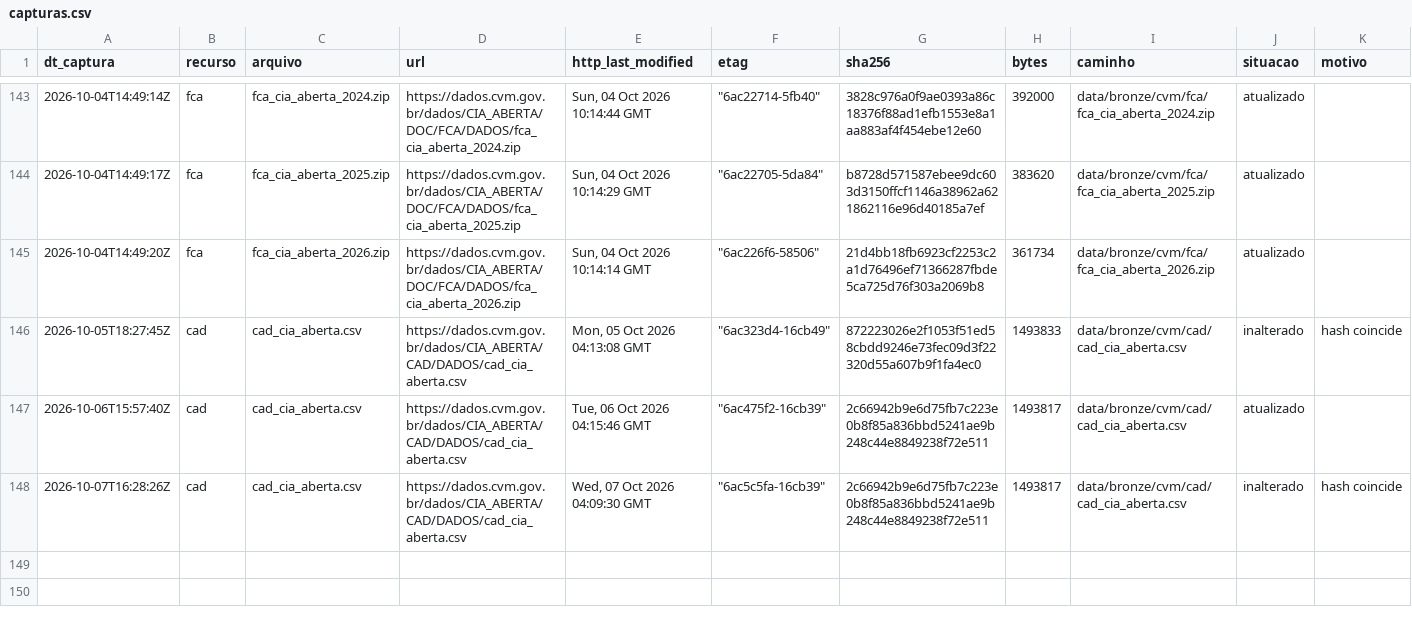
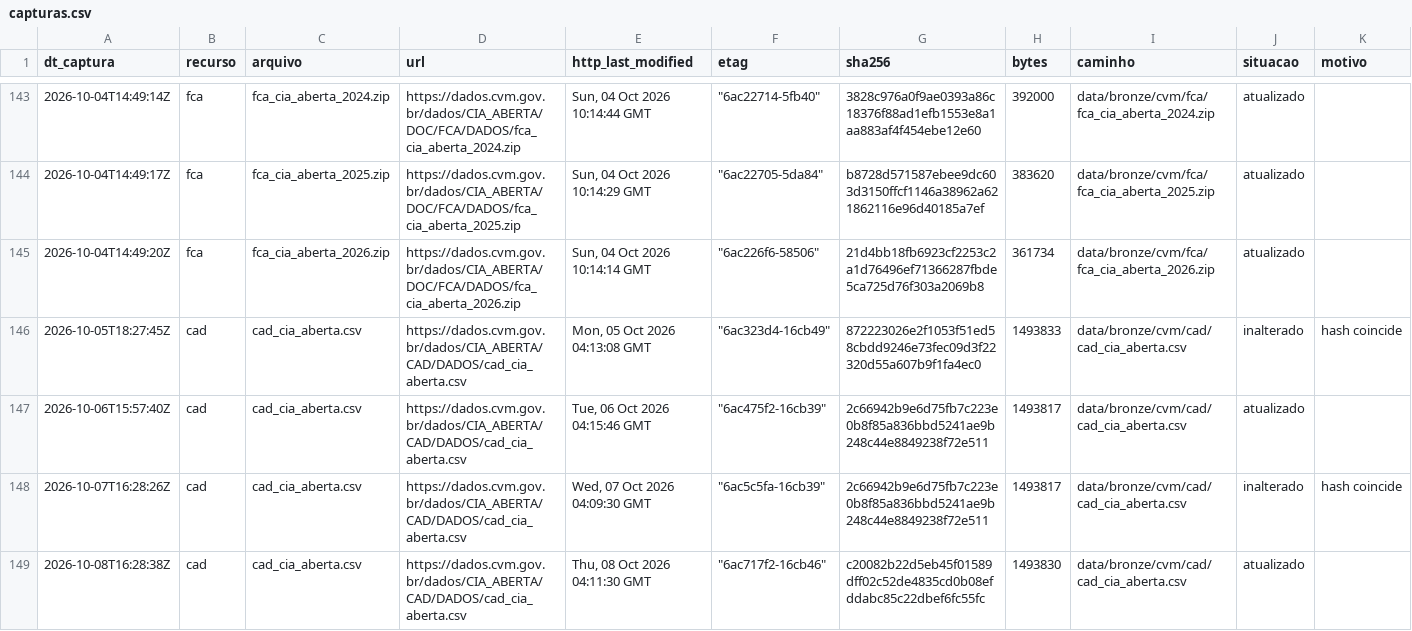
Before and after one commit to OsvaldoSantana/meol, a CSV file: docs/acervo/cvm/capturas.csv, drawn as a sheet; only a part is shown, gaps mark what is left out; the diff names each change by its address in the sheet, - before the commit and + after, or states it on an @@ line.

```diff
--- a/docs/acervo/cvm/capturas.csv
+++ b/docs/acervo/cvm/capturas.csv
+row 149: 2026-10-08T16:28:38Z | cad | cad_cia_aberta.csv | https://dados.cvm.gov.br/dados/CIA_ABERTA/CAD/DADOS/cad_cia_aberta.csv | Thu, 08 Oct 2026 04:11:30 GMT | "6ac717f2-16cb46" | c20082b22d5eb45f01589dff02c52de4835cd0b08efddabc85c22dbef6fc55fc | 1493830 | data/bronze/cvm/cad/cad_cia_aberta.csv | atualizado
```
Also changed, not shown: docs/acervo/b3/capturas.csv, docs/acervo/nefin/capturas.csv.
